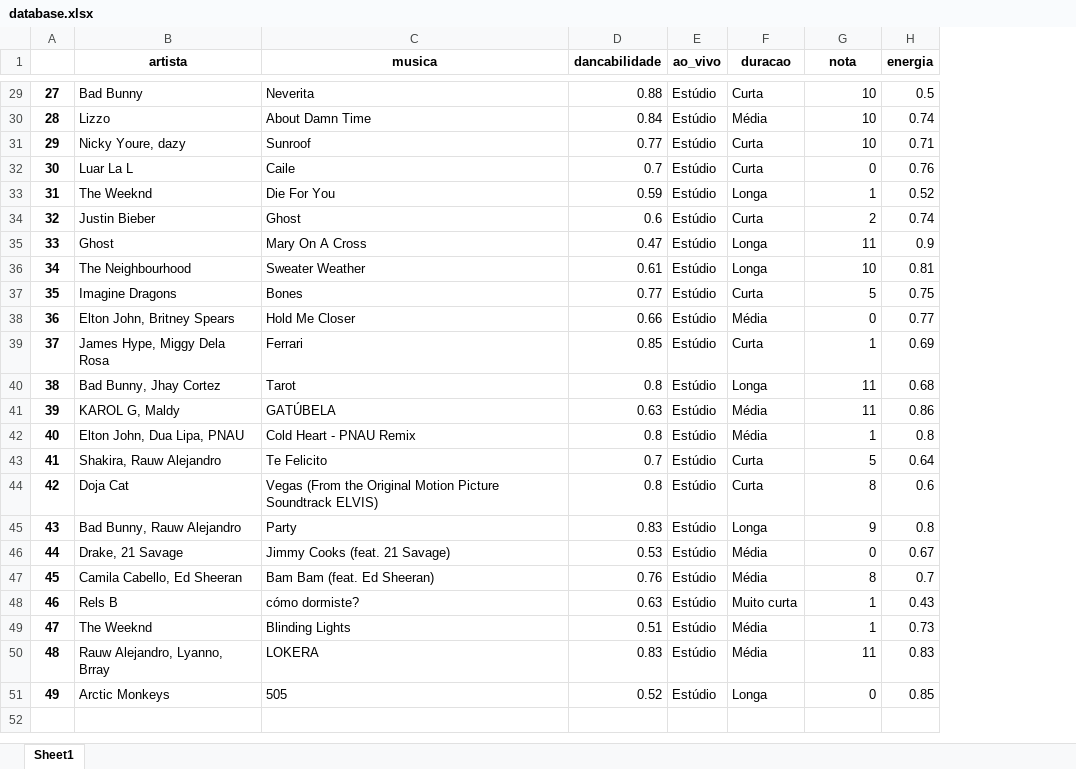
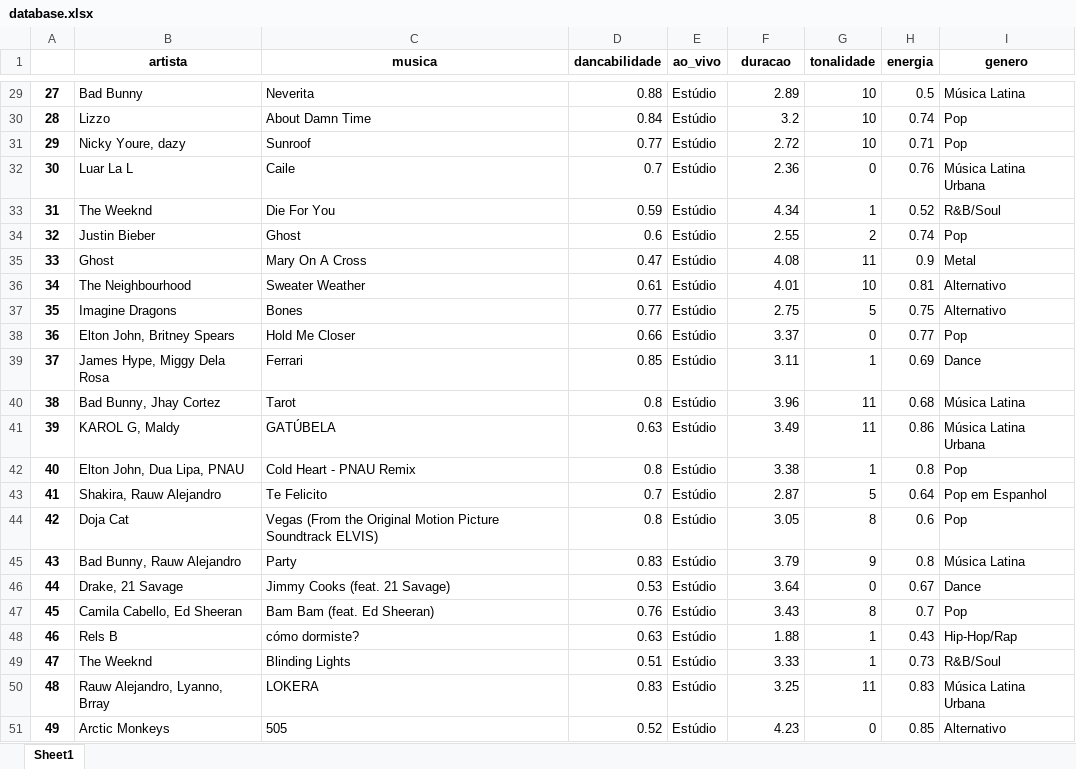
Before and after one commit to xiforivia/spotify, an Excel workbook: database.xlsx, sheet Sheet1, drawn as a sheet; only a part is shown, gaps mark what is left out; values as stored, in another font and other column widths than the file's, no borders; the diff covers the shown part only; the diff names each change by its address in the sheet, - before the commit and + after, or states it on an @@ line.

```diff
--- a/database.xlsx (sheet Sheet1)
+++ b/database.xlsx (sheet Sheet1)
+column I (genero), rows 29-51: Música Latina | Pop | Pop | Música Latina Urbana | R&B/Soul | Pop | Metal | Alternativo | Alternativo | Pop | Dance | Música Latina | Música Latina Urbana | Pop | Pop em Espanhol | Pop | Música Latina | Dance | Pop | Hip-Hop/Rap | R&B/Soul | Música Latina Urbana | Alternativo
-G1: nota
+G1: tonalidade
-F29 (duracao): Curta
+F29 (duracao): 2.89
-F30 (duracao): Média
+F30 (duracao): 3.2
-F31 (duracao): Curta
+F31 (duracao): 2.72
-F32 (duracao): Curta
+F32 (duracao): 2.36
-F33 (duracao): Longa
+F33 (duracao): 4.34
-F34 (duracao): Curta
+F34 (duracao): 2.55
-F35 (duracao): Longa
+F35 (duracao): 4.08
-F36 (duracao): Longa
+F36 (duracao): 4.01
-F37 (duracao): Curta
+F37 (duracao): 2.75
-F38 (duracao): Média
+F38 (duracao): 3.37
-F39 (duracao): Curta
+F39 (duracao): 3.11
-F40 (duracao): Longa
+F40 (duracao): 3.96
-F41 (duracao): Média
+F41 (duracao): 3.49
-F42 (duracao): Média
+F42 (duracao): 3.38
-F43 (duracao): Curta
+F43 (duracao): 2.87
-F44 (duracao): Curta
+F44 (duracao): 3.05
-F45 (duracao): Longa
+F45 (duracao): 3.79
-F46 (duracao): Média
+F46 (duracao): 3.64
-F47 (duracao): Média
+F47 (duracao): 3.43
-F48 (duracao): Muito curta
+F48 (duracao): 1.88
-F49 (duracao): Média
+F49 (duracao): 3.33
-F50 (duracao): Média
+F50 (duracao): 3.25
-F51 (duracao): Longa
+F51 (duracao): 4.23
```
Also changed, not shown: 27 edited cells elsewhere in this sheet, base_musical.xlsx, estatisticas.xlsx, 3 other files.
